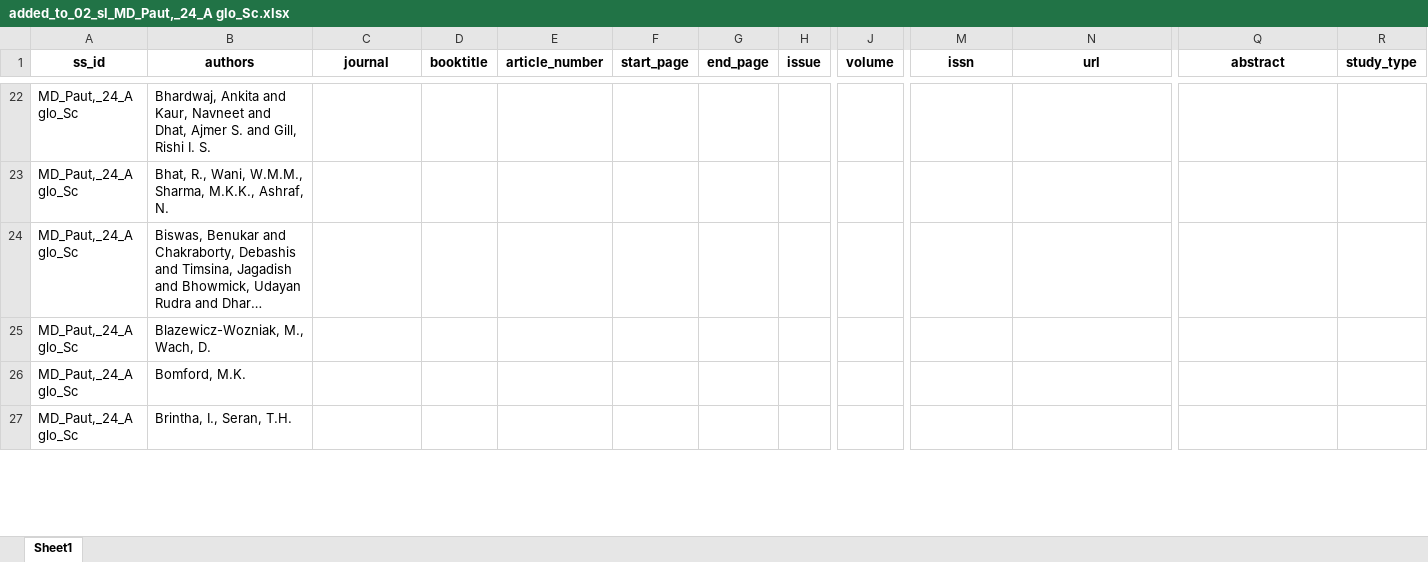
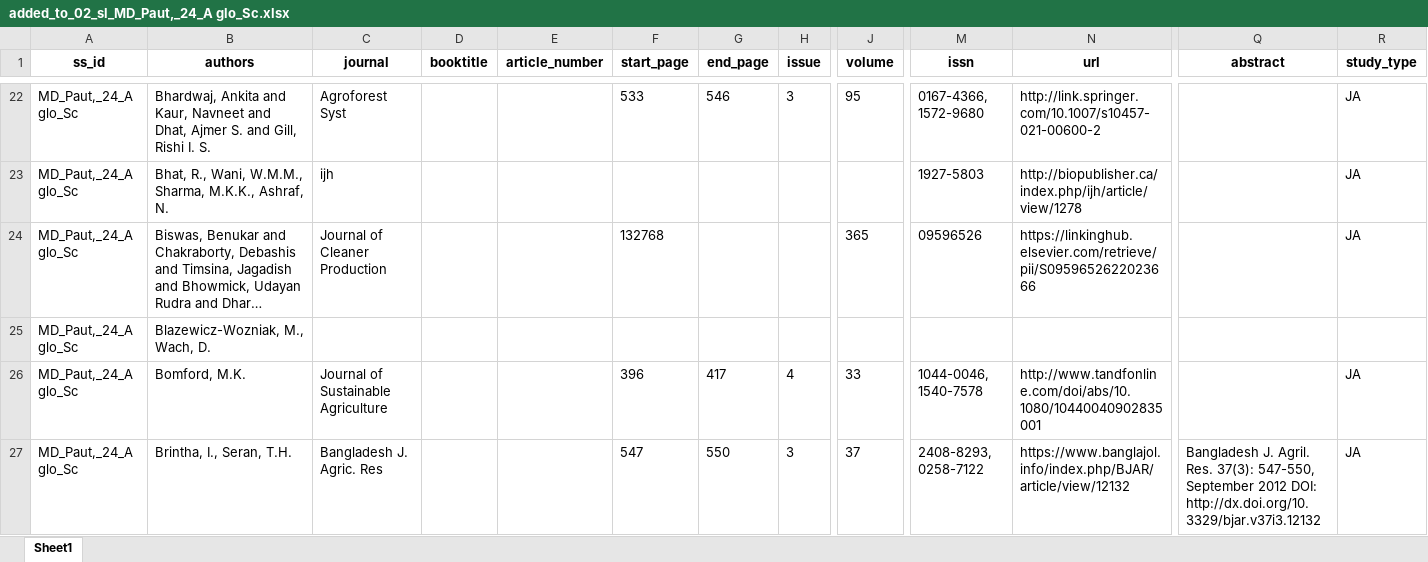
Before and after one commit to andreacsanchezb10/Agroecology_Evidence_Hub, an Excel workbook: 02.FOMD/01.metadata_harmonisation/01.study_list/04.added_to_02_FOMD_identified_studies/added_to_02_sl_MD_Paut,_24_A glo_Sc.xlsx, sheet Sheet1, drawn as a sheet; only a part is shown, gaps mark what is left out; long unchanged cells end in …; values as stored, in another font and other column widths than the file's, no borders; the diff covers the shown part only; the diff names each change by its address in the sheet, - before the commit and + after, or states it on an @@ line.

```diff
--- a/02.FOMD/01.metadata_harmonisation/01.study_list/04.added_to_02_FOMD_identified_studies/added_to_02_sl_MD_Paut,_24_A glo_Sc.xlsx (sheet Sheet1)
+++ b/02.FOMD/01.metadata_harmonisation/01.study_list/04.added_to_02_FOMD_identified_studies/added_to_02_sl_MD_Paut,_24_A glo_Sc.xlsx (sheet Sheet1)
-C22 (journal): (empty)
+C22 (journal): Agroforest Syst
-F22 (start_page): (empty)
+F22 (start_page): 533
-G22 (end_page): (empty)
+G22 (end_page): 546
-H22 (issue): (empty)
+H22 (issue): 3
-J22 (volume): (empty)
+J22 (volume): 95
-M22 (issn): (empty)
+M22 (issn): 0167-4366, 1572-9680
-N22 (url): (empty)
+N22 (url): http://link.springer.com/10.1007/s10457-021-00600-2
-R22:R24 (study_type): (empty)
+R22:R24 (study_type): JA
-C23 (journal): (empty)
+C23 (journal): ijh
-M23 (issn): (empty)
+M23 (issn): 1927-5803
-N23 (url): (empty)
+N23 (url): http://biopublisher.ca/index.php/ijh/article/view/1278
-C24 (journal): (empty)
+C24 (journal): Journal of Cleaner Production
-F24 (start_page): (empty)
+F24 (start_page): 132768
-J24 (volume): (empty)
+J24 (volume): 365
-M24 (issn): (empty)
+M24 (issn): 09596526
-N24 (url): (empty)
+N24 (url): https://linkinghub.elsevier.com/retrieve/pii/S0959652622023666
-C26 (journal): (empty)
+C26 (journal): Journal of Sustainable Agriculture
-F26 (start_page): (empty)
+F26 (start_page): 396
-G26 (end_page): (empty)
+G26 (end_page): 417
-H26 (issue): (empty)
+H26 (issue): 4
-J26 (volume): (empty)
+J26 (volume): 33
-M26 (issn): (empty)
+M26 (issn): 1044-0046, 1540-7578
-N26 (url): (empty)
+N26 (url): http://www.tandfonline.com/doi/abs/10.1080/10440040902835001
-R26:R27 (study_type): (empty)
+R26:R27 (study_type): JA
-C27 (journal): (empty)
+C27 (journal): Bangladesh J. Agric. Res
-F27 (start_page): (empty)
+F27 (start_page): 547
-G27 (end_page): (empty)
+G27 (end_page): 550
-H27 (issue): (empty)
+H27 (issue): 3
-J27 (volume): (empty)
+J27 (volume): 37
-M27 (issn): (empty)
+M27 (issn): 2408-8293, 0258-7122
-N27 (url): (empty)
+N27 (url): https://www.banglajol.info/index.php/BJAR/article/view/12132
-Q27 (abstract): (empty)
+Q27 (abstract): Bangladesh J. Agril. Res. 37(3): 547-550, September 2012 DOI: http://dx.doi.org/10.3329/bjar.v37i3.12132
```
Also changed, not shown: 764 edited cells elsewhere in this sheet, 02.FOMD/01.metadata_harmonisation/01.study_list/05.added_to_04_FOMD_screening/added_to_04_sl_MD_Paut,_24_A glo_Sc.xlsx, 02.FOMD/01.metadata_harmonisation/01.study_list/06.integrated/sl_MD_Paut,_24_A glo_Sc.xlsx, 9 other files.
